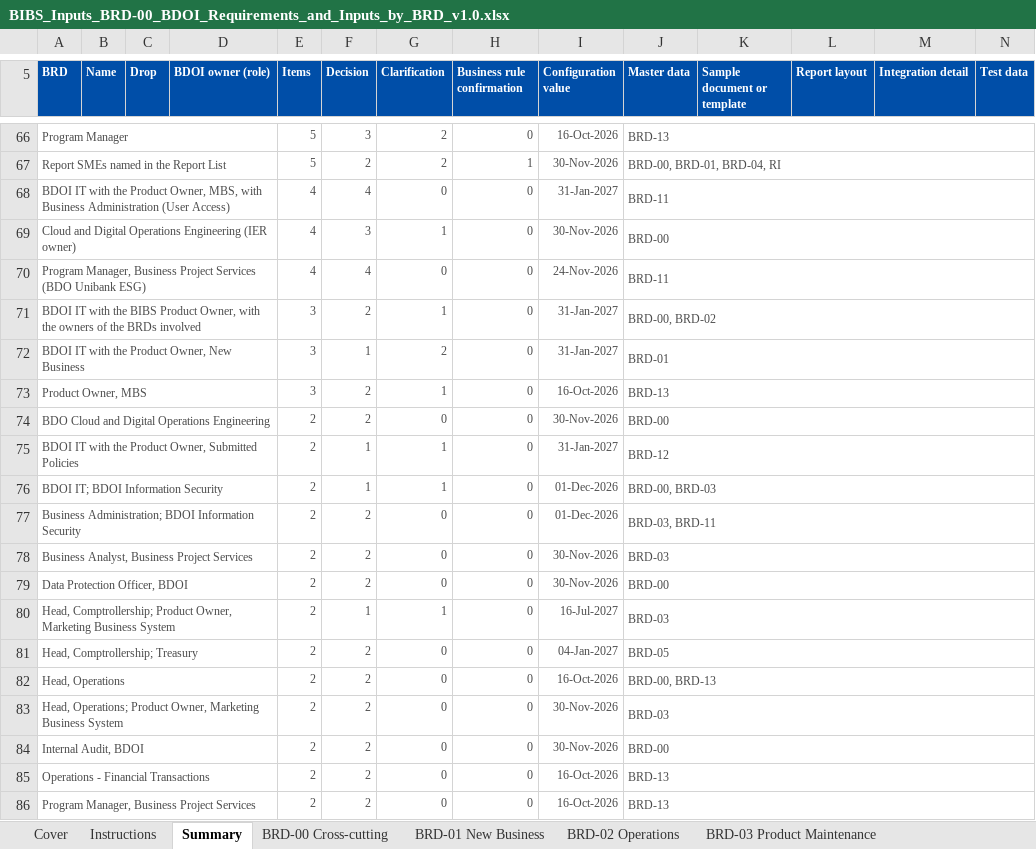
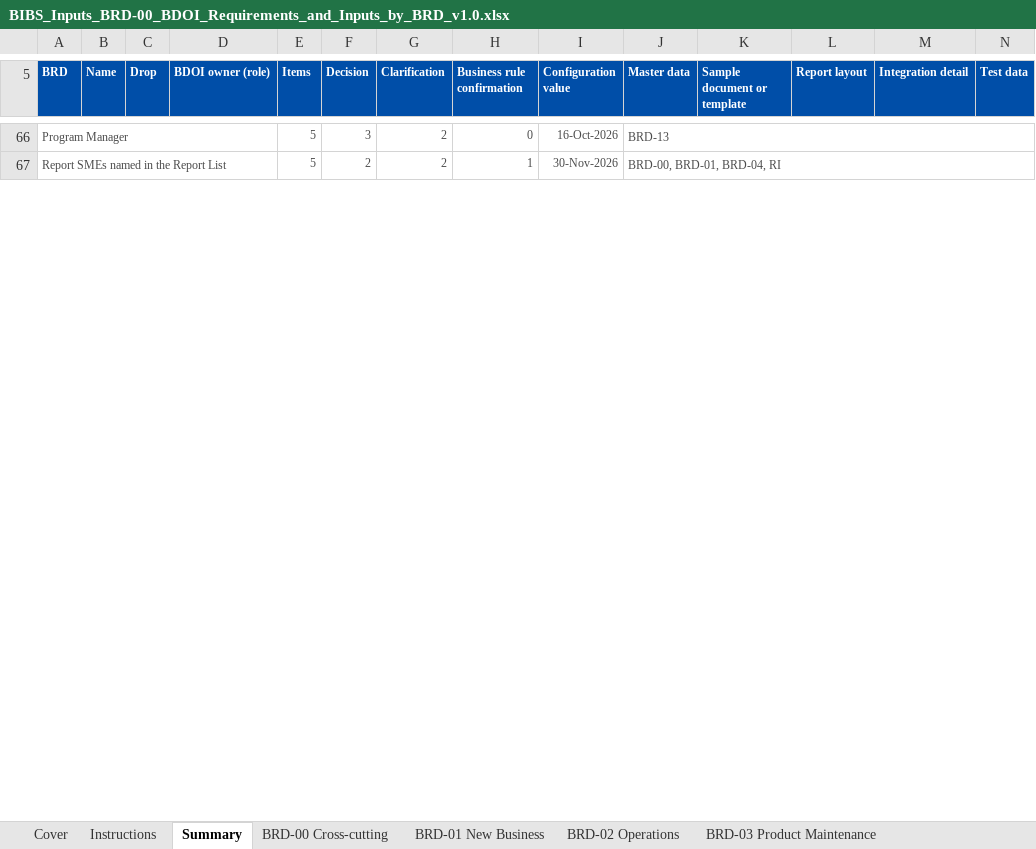
Before and after one commit to IortaTexhNXT-DEV/FinVerse, an Excel workbook: docs/deliverables/out/Programme/BDOI_Inputs/BIBS_Inputs_BRD-00_BDOI_Requirements_and_Inputs_by_BRD_v1.0.xlsx, sheet Summary, drawn as a sheet; only a part is shown, gaps mark what is left out; values as stored, in another font and other column widths than the file's, no borders; removed rows and columns are numbered as before the commit, all else as after; rows hold the shown columns only; the diff covers the shown part only; the diff names each change by its address in the sheet, - before the commit and + after, or states it on an @@ line.

Commit message:
BDOI inputs: refined input types, answers and owners summary; guide with due dates per template and load order in portrait

```diff
--- a/docs/deliverables/out/Programme/BDOI_Inputs/BIBS_Inputs_BRD-00_BDOI_Requirements_and_Inputs_by_BRD_v1.0.xlsx (sheet Summary)
+++ b/docs/deliverables/out/Programme/BDOI_Inputs/BIBS_Inputs_BRD-00_BDOI_Requirements_and_Inputs_by_BRD_v1.0.xlsx (sheet Summary)
-row 68: BDOI IT with the Product Owner, MBS, with Business Administration (User Access) |  |  |  | 4 | 4 | 0 | 0 | 31-Jan-2027 | BRD-11
-row 69: Cloud and Digital Operations Engineering (IER owner) |  |  |  | 4 | 3 | 1 | 0 | 30-Nov-2026 | BRD-00
-row 70: Program Manager, Business Project Services (BDO Unibank ESG) |  |  |  | 4 | 4 | 0 | 0 | 24-Nov-2026 | BRD-11
-row 71: BDOI IT with the BIBS Product Owner, with the owners of the BRDs involved |  |  |  | 3 | 2 | 1 | 0 | 31-Jan-2027 | BRD-00, BRD-02
-row 72: BDOI IT with the Product Owner, New Business |  |  |  | 3 | 1 | 2 | 0 | 31-Jan-2027 | BRD-01
-row 73: Product Owner, MBS |  |  |  | 3 | 2 | 1 | 0 | 16-Oct-2026 | BRD-13
-row 74: BDO Cloud and Digital Operations Engineering |  |  |  | 2 | 2 | 0 | 0 | 30-Nov-2026 | BRD-00
-row 75: BDOI IT with the Product Owner, Submitted Policies |  |  |  | 2 | 1 | 1 | 0 | 31-Jan-2027 | BRD-12
-row 76: BDOI IT; BDOI Information Security |  |  |  | 2 | 1 | 1 | 0 | 01-Dec-2026 | BRD-00, BRD-03
-row 77: Business Administration; BDOI Information Security |  |  |  | 2 | 2 | 0 | 0 | 01-Dec-2026 | BRD-03, BRD-11
-row 78: Business Analyst, Business Project Services |  |  |  | 2 | 2 | 0 | 0 | 30-Nov-2026 | BRD-03
-row 79: Data Protection Officer, BDOI |  |  |  | 2 | 2 | 0 | 0 | 30-Nov-2026 | BRD-00
-row 80: Head, Comptrollership; Product Owner, Marketing Business System |  |  |  | 2 | 1 | 1 | 0 | 16-Jul-2027 | BRD-03
-row 81: Head, Comptrollership; Treasury |  |  |  | 2 | 2 | 0 | 0 | 04-Jan-2027 | BRD-05
-row 82: Head, Operations |  |  |  | 2 | 2 | 0 | 0 | 16-Oct-2026 | BRD-00, BRD-13
-row 83: Head, Operations; Product Owner, Marketing Business System |  |  |  | 2 | 2 | 0 | 0 | 30-Nov-2026 | BRD-03
-row 84: Internal Audit, BDOI |  |  |  | 2 | 2 | 0 | 0 | 30-Nov-2026 | BRD-00
-row 85: Operations - Financial Transactions |  |  |  | 2 | 2 | 0 | 0 | 16-Oct-2026 | BRD-13
-row 86: Program Manager, Business Project Services |  |  |  | 2 | 2 | 0 | 0 | 16-Oct-2026 | BRD-13
```
Also changed, not shown: 1 added row, 119 removed rows and 1 edited cell elsewhere in this sheet, docs/deliverables/out/Programme/BDOI_Inputs/BIBS_Templates_BRD-00_Master_Data_and_Configuration_Upload_Templates_v1.0.xlsx, 3 other files.
